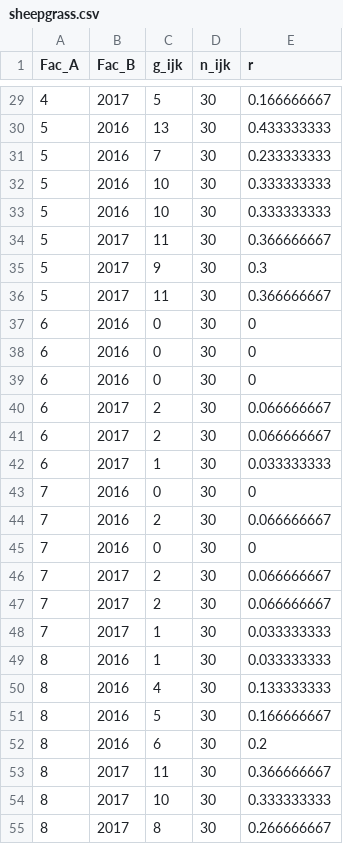
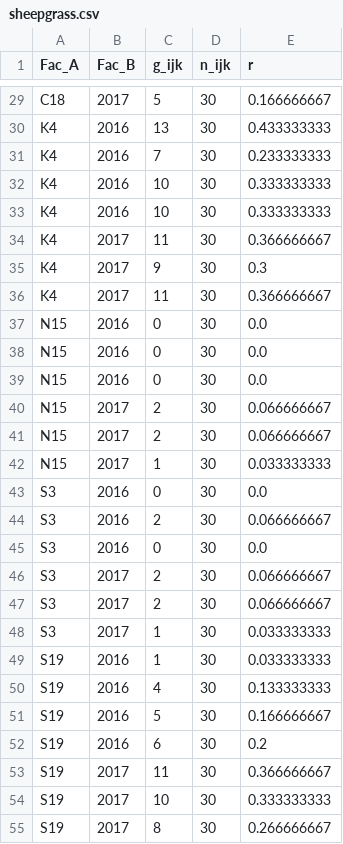
Before and after one commit to Noh-Hohsuk/germination-lrt-2way, a CSV file: data/sheepgrass.csv, drawn as a sheet; only a part is shown, gaps mark what is left out; the diff covers the shown part only.

```diff
--- a/data/sheepgrass.csv
+++ b/data/sheepgrass.csv
@@ -29,27 +29,27 @@ Fac_A,Fac_B,g_ijk,n_ijk,r
-4,2017,5,30,0.166666667
-5,2016,13,30,0.433333333
-5,2016,7,30,0.233333333
-5,2016,10,30,0.333333333
-5,2016,10,30,0.333333333
-5,2017,11,30,0.366666667
-5,2017,9,30,0.3
-5,2017,11,30,0.366666667
-6,2016,0,30,0
-6,2016,0,30,0
-6,2016,0,30,0
-6,2017,2,30,0.066666667
-6,2017,2,30,0.066666667
-6,2017,1,30,0.033333333
-7,2016,0,30,0
-7,2016,2,30,0.066666667
-7,2016,0,30,0
-7,2017,2,30,0.066666667
-7,2017,2,30,0.066666667
-7,2017,1,30,0.033333333
-8,2016,1,30,0.033333333
-8,2016,4,30,0.133333333
-8,2016,5,30,0.166666667
-8,2016,6,30,0.2
-8,2017,11,30,0.366666667
-8,2017,10,30,0.333333333
-8,2017,8,30,0.266666667
+C18,2017,5,30,0.166666667
+K4,2016,13,30,0.433333333
+K4,2016,7,30,0.233333333
+K4,2016,10,30,0.333333333
+K4,2016,10,30,0.333333333
+K4,2017,11,30,0.366666667
+K4,2017,9,30,0.3
+K4,2017,11,30,0.366666667
+N15,2016,0,30,0.0
+N15,2016,0,30,0.0
+N15,2016,0,30,0.0
+N15,2017,2,30,0.066666667
+N15,2017,2,30,0.066666667
+N15,2017,1,30,0.033333333
+S3,2016,0,30,0.0
+S3,2016,2,30,0.066666667
+S3,2016,0,30,0.0
+S3,2017,2,30,0.066666667
+S3,2017,2,30,0.066666667
+S3,2017,1,30,0.033333333
+S19,2016,1,30,0.033333333
+S19,2016,4,30,0.133333333
+S19,2016,5,30,0.166666667
+S19,2016,6,30,0.2
+S19,2017,11,30,0.366666667
+S19,2017,10,30,0.333333333
+S19,2017,8,30,0.266666667
```
Also changed, not shown: 27 edited cells elsewhere in this file.
